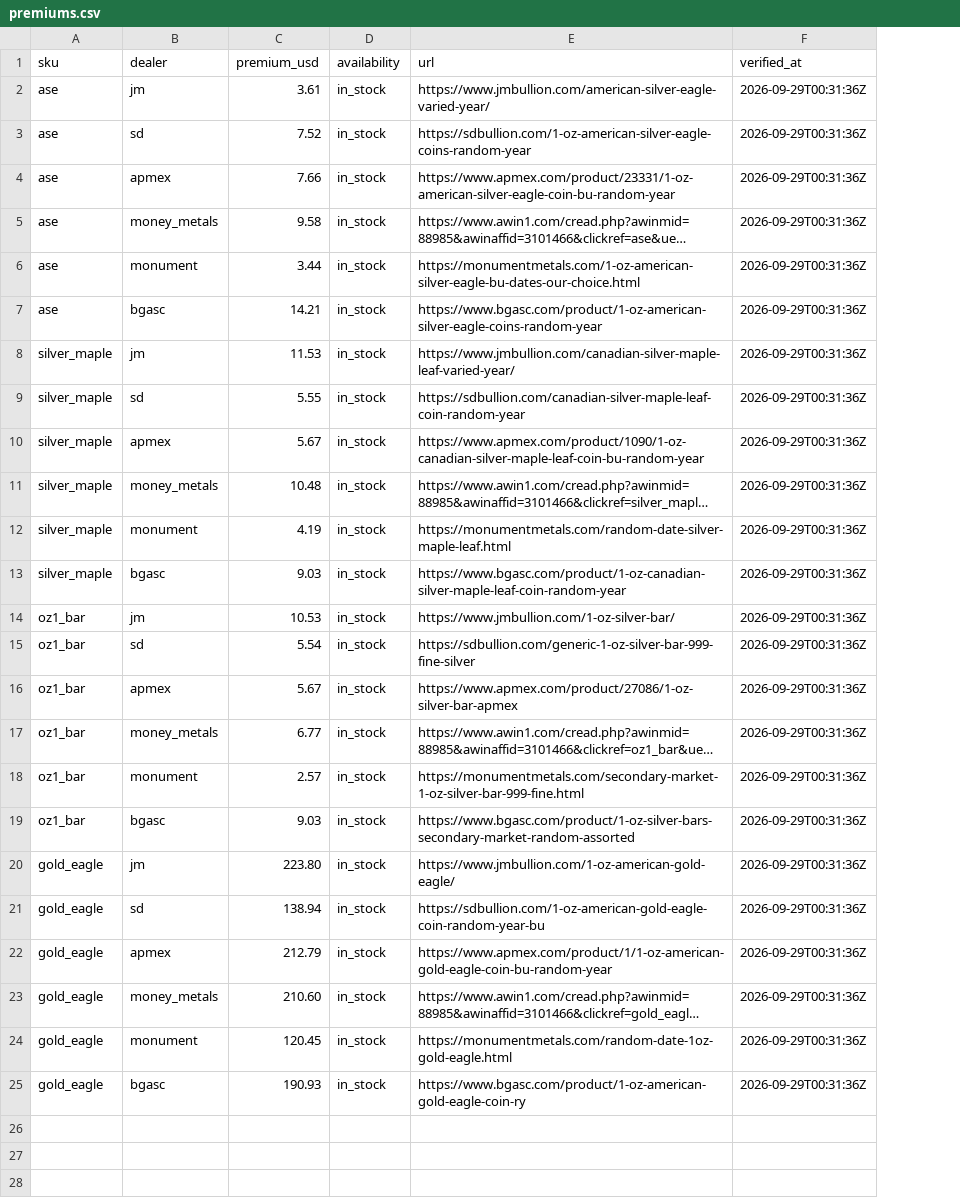
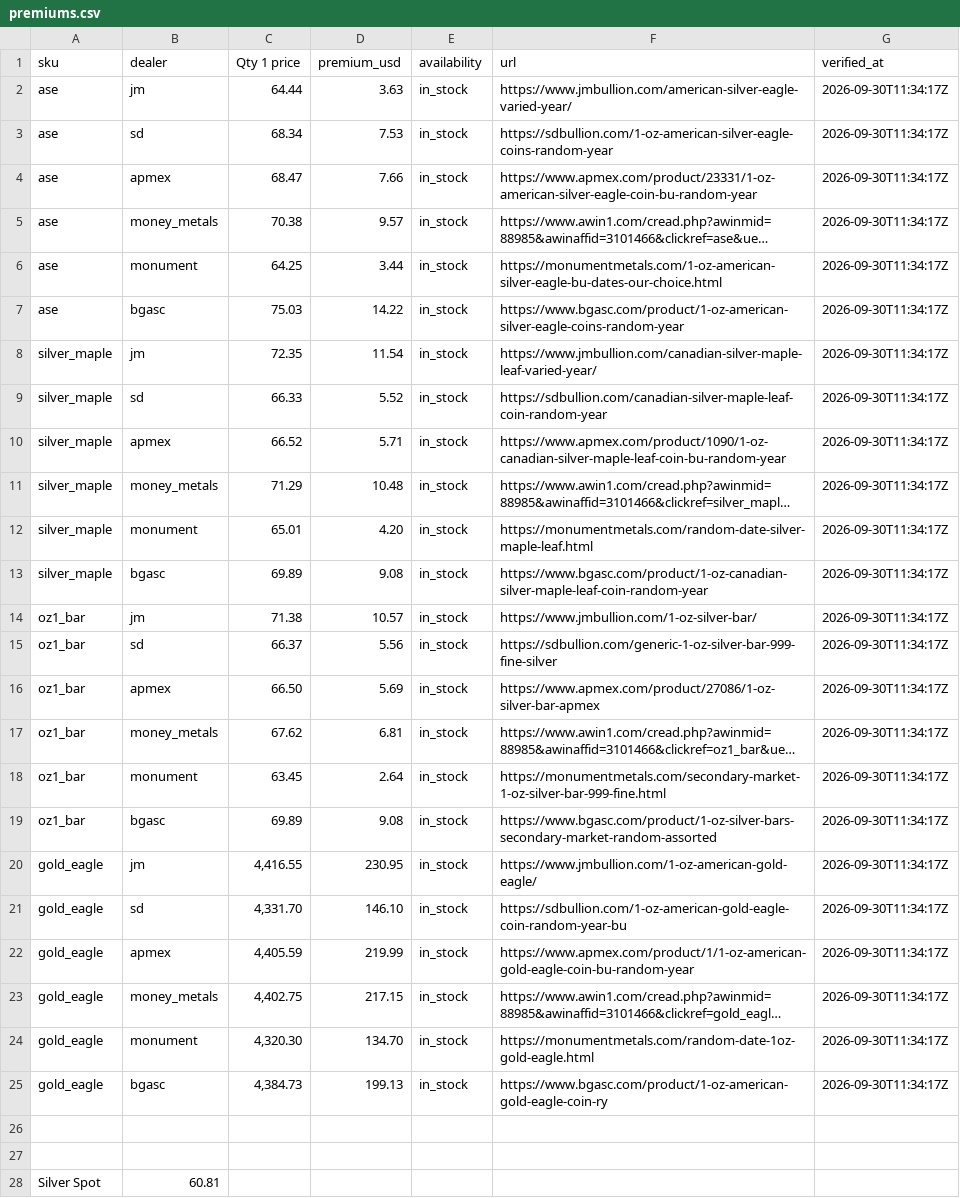
Before and after one commit to cthacke1/troydesk-data, a CSV file: data/premiums.csv, drawn as a sheet; only a part is shown; long unchanged cells end in …; addresses are those after the commit; the diff covers the shown part only; the diff names each change by its address in the sheet, - before the commit and + after, or states it on an @@ line.

Commit message:
Add files via upload

```diff
--- a/data/premiums.csv
+++ b/data/premiums.csv
+column C (Qty 1 price), rows 2-25: 64.44 | 68.34 | 68.47 | 70.38 | 64.25 | 75.03 | 72.35 | 66.33 | 66.52 | 71.29 | 65.01 | 69.89 | 71.38 | 66.37 | 66.50 | 67.62 | 63.45 | 69.89 | 4,416.55 | 4,331.70 | 4,405.59 | 4,402.75 | 4,320.30 | 4,384.73
-D2 (premium_usd): 3.61
+D2 (premium_usd): 3.63
-G2:G25 (verified_at): 2026-09-29T00:31:36Z
+G2:G25 (verified_at): 2026-09-30T11:34:17Z
-D3 (premium_usd): 7.52
+D3 (premium_usd): 7.53
-D5 (premium_usd): 9.58
+D5 (premium_usd): 9.57
-D7 (premium_usd): 14.21
+D7 (premium_usd): 14.22
-D8 (premium_usd): 11.53
+D8 (premium_usd): 11.54
-D9 (premium_usd): 5.55
+D9 (premium_usd): 5.52
-D10 (premium_usd): 5.67
+D10 (premium_usd): 5.71
-D12 (premium_usd): 4.19
+D12 (premium_usd): 4.20
-D13 (premium_usd): 9.03
+D13 (premium_usd): 9.08
-D14 (premium_usd): 10.53
+D14 (premium_usd): 10.57
-D15 (premium_usd): 5.54
+D15 (premium_usd): 5.56
-D16 (premium_usd): 5.67
+D16 (premium_usd): 5.69
-D17 (premium_usd): 6.77
+D17 (premium_usd): 6.81
-D18 (premium_usd): 2.57
+D18 (premium_usd): 2.64
-D19 (premium_usd): 9.03
+D19 (premium_usd): 9.08
-D20 (premium_usd): 223.80
+D20 (premium_usd): 230.95
-D21 (premium_usd): 138.94
+D21 (premium_usd): 146.10
-D22 (premium_usd): 212.79
+D22 (premium_usd): 219.99
-D23 (premium_usd): 210.60
+D23 (premium_usd): 217.15
-D24 (premium_usd): 120.45
+D24 (premium_usd): 134.70
-D25 (premium_usd): 190.93
+D25 (premium_usd): 199.13
+row 26: (empty)
+row 27: (empty)
+row 28: Silver Spot | 60.81
```
Also changed, not shown: 12 added rows elsewhere in this file.
